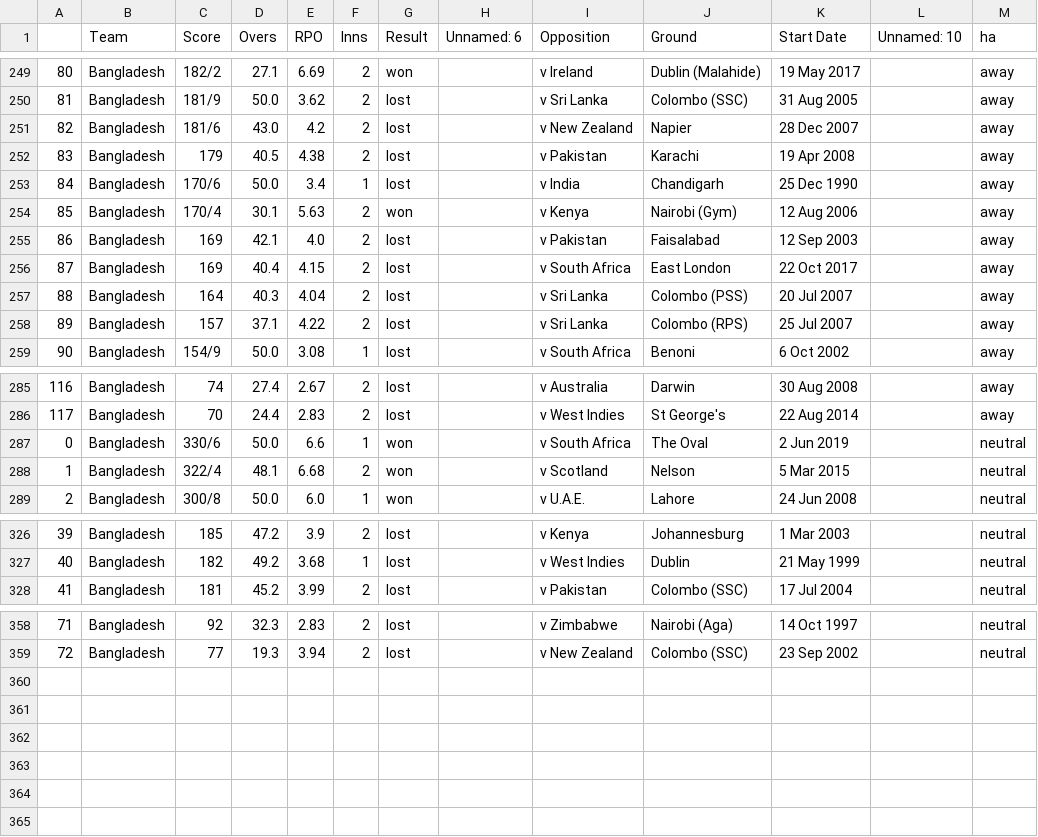
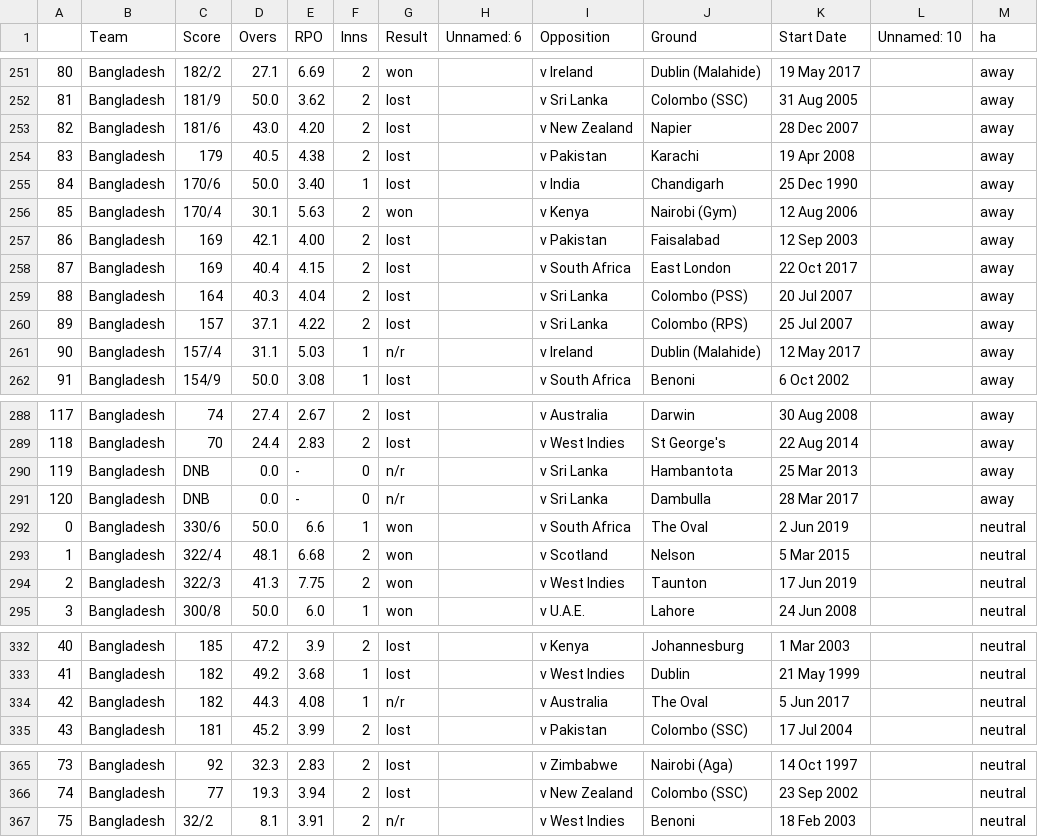
Before and after one commit to tvganesh/teampy, a CSV file: bangladeshODI.csv, drawn as a sheet; only a part is shown, gaps mark what is left out; addresses are those after the commit; the diff covers the shown part only; the diff names each change by its address in the sheet, - before the commit and + after, or states it on an @@ line.

Commit message:
data

```diff
--- a/bangladeshODI.csv
+++ b/bangladeshODI.csv
@@ column A renumbered between rows 161 and 366 @@
-E253 (RPO): 4.2
+E253 (RPO): 4.20
-E255 (RPO): 3.4
+E255 (RPO): 3.40
-E257 (RPO): 4.0
+E257 (RPO): 4.00
+row 261: 90 | Bangladesh | 157/4 | 31.1 | 5.03 | 1 | n/r |  | v Ireland | Dublin (Malahide) | 12 May 2017 |  | away
+row 290: 119 | Bangladesh | DNB | 0.0 | - | 0 | n/r |  | v Sri Lanka | Hambantota | 25 Mar 2013 |  | away
+row 291: 120 | Bangladesh | DNB | 0.0 | - | 0 | n/r |  | v Sri Lanka | Dambulla | 28 Mar 2017 |  | away
+row 294: 2 | Bangladesh | 322/3 | 41.3 | 7.75 | 2 | won |  | v West Indies | Taunton | 17 Jun 2019 |  | neutral
+row 334: 42 | Bangladesh | 182 | 44.3 | 4.08 | 1 | n/r |  | v Australia | The Oval | 5 Jun 2017 |  | neutral
+row 367: 75 | Bangladesh | 32/2 | 8.1 | 3.91 | 2 | n/r |  | v West Indies | Benoni | 18 Feb 2003 |  | neutral
```
Also changed, not shown: 2 added rows and 41 edited cells elsewhere in this file, 3 other files.
